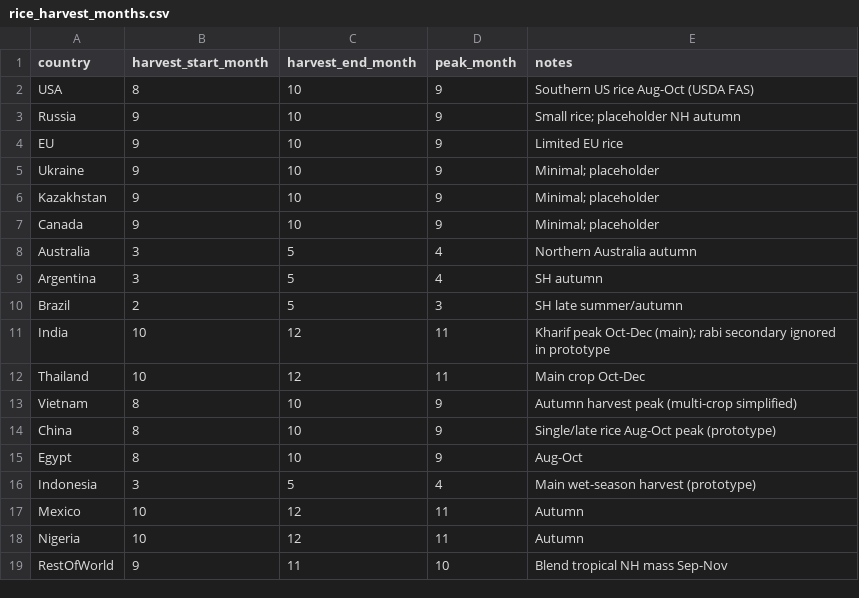
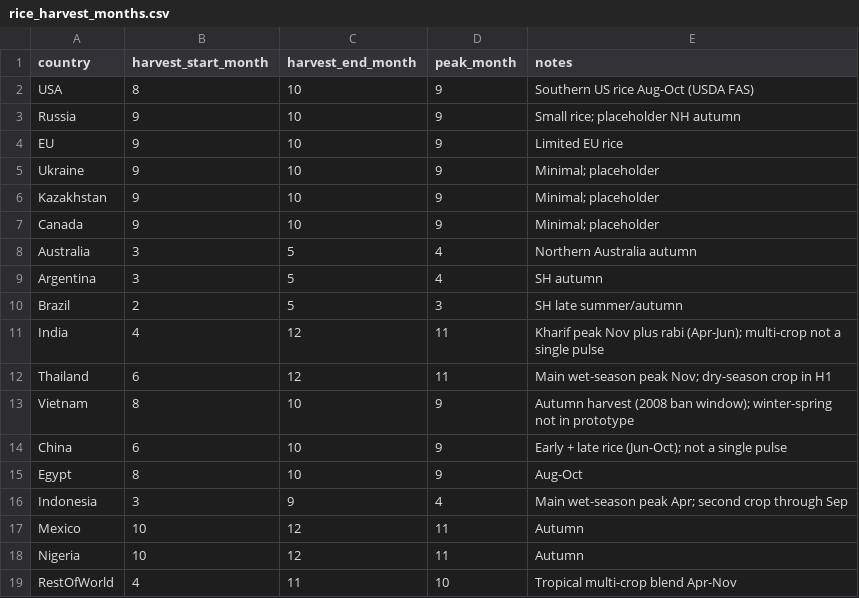
Before and after one commit to mjpuma/sheaf-model, a CSV file: data/crop_calendars/rice_harvest_months.csv, drawn as a sheet.

```diff
--- a/data/crop_calendars/rice_harvest_months.csv
+++ b/data/crop_calendars/rice_harvest_months.csv
@@ -10,10 +10,10 @@ Argentina,3,5,4,SH autumn
 Brazil,2,5,3,SH late summer/autumn
-India,10,12,11,Kharif peak Oct-Dec (main); rabi secondary ignored in prototype
-Thailand,10,12,11,Main crop Oct-Dec
-Vietnam,8,10,9,Autumn harvest peak (multi-crop simplified)
-China,8,10,9,Single/late rice Aug-Oct peak (prototype)
+India,4,12,11,Kharif peak Nov plus rabi (Apr-Jun); multi-crop not a single pulse
+Thailand,6,12,11,Main wet-season peak Nov; dry-season crop in H1
+Vietnam,8,10,9,Autumn harvest (2008 ban window); winter-spring not in prototype
+China,6,10,9,Early + late rice (Jun-Oct); not a single pulse
 Egypt,8,10,9,Aug-Oct
-Indonesia,3,5,4,Main wet-season harvest (prototype)
+Indonesia,3,9,4,Main wet-season peak Apr; second crop through Sep
 Mexico,10,12,11,Autumn
 Nigeria,10,12,11,Autumn
-RestOfWorld,9,11,10,Blend tropical NH mass Sep-Nov
+RestOfWorld,4,11,10,Tropical multi-crop blend Apr-Nov
```
Also changed, not shown: diagnostics/gate0_maize_exporters.csv, diagnostics/gate0_rice_score.csv, 54 other files.
